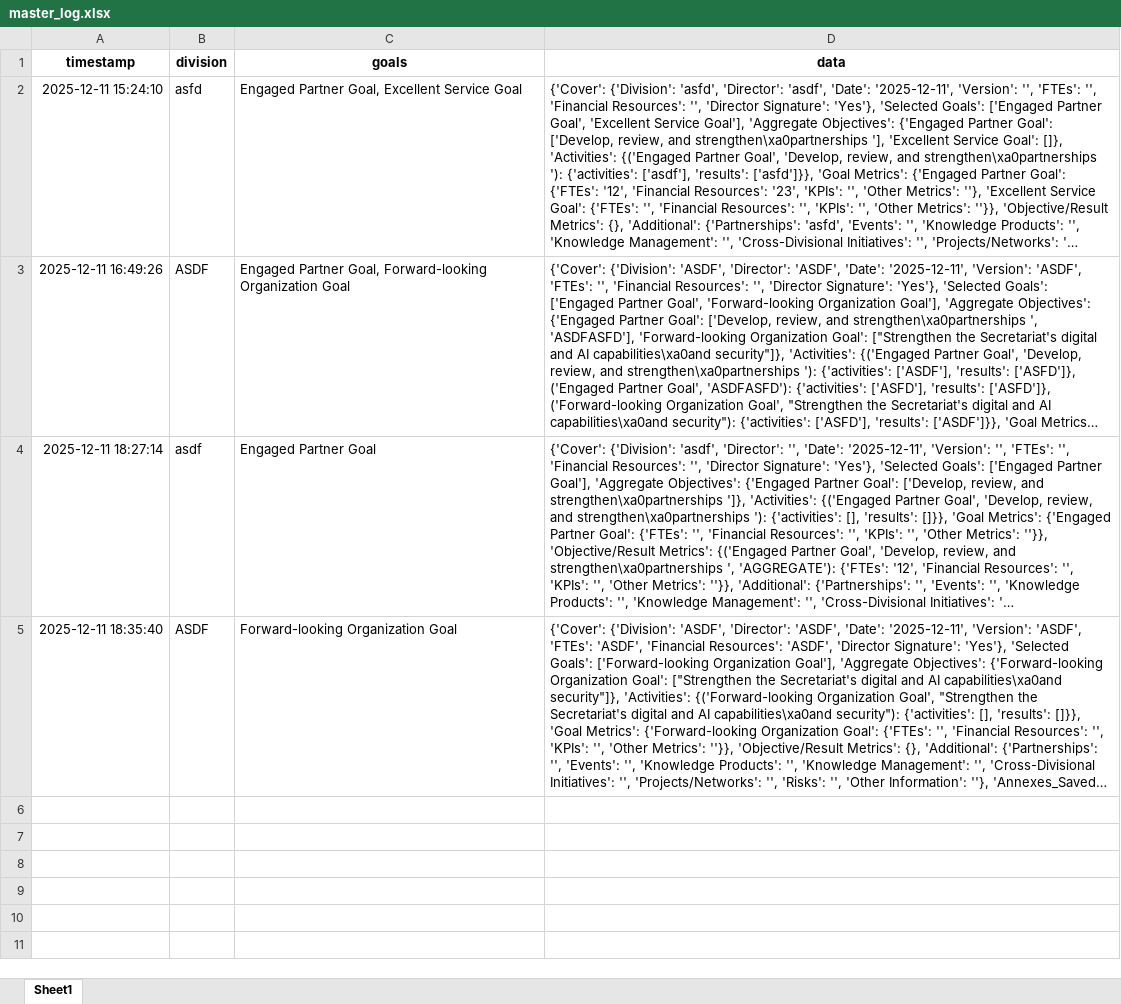
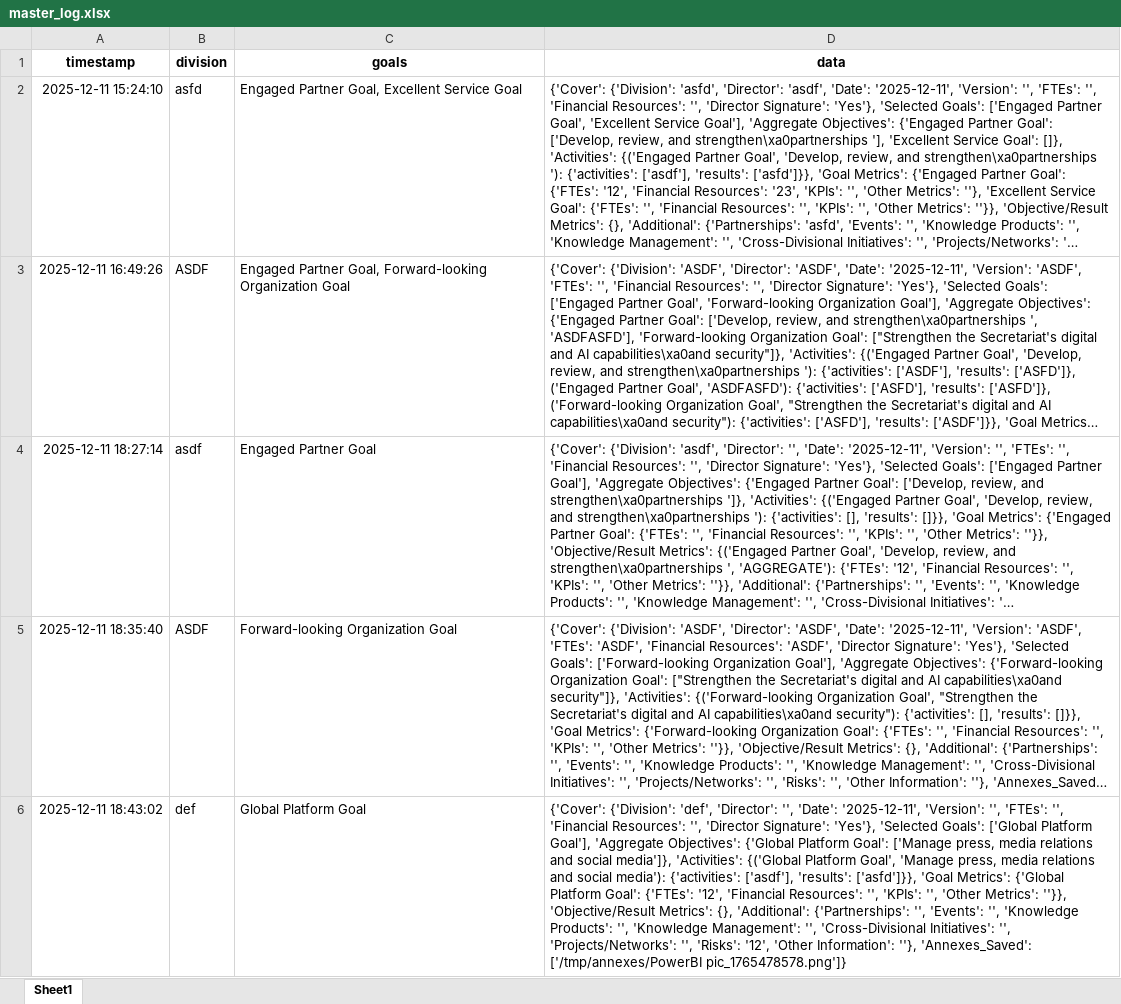
Before and after one commit to sergioalf14/repo, an Excel workbook: master_log.xlsx, sheet Sheet1, drawn as a sheet; long unchanged cells end in …; values as stored, in another font and other column widths than the file's, no borders; the diff names each change by its address in the sheet, - before the commit and + after, or states it on an @@ line.

Commit message:
Update master_log.xlsx

```diff
--- a/master_log.xlsx (sheet Sheet1)
+++ b/master_log.xlsx (sheet Sheet1)
+row 6: 2025-12-11 18:43:02 | def | Global Platform Goal | {'Cover': {'Division': 'def', 'Director': '', 'Date': '2025-12-11', 'Version': '', 'FTEs': '', 'Financial Resources': '', 'Director Signature': 'Yes'}, 'Selected Goals': ['Global Platform Goal'], 'Aggregate Objectives': {'Global Platform Goal': ['Manage press, media relations and social media']}, 'Activities': {('Global Platform Goal', 'Manage press, media relations and social media'): {'activities': ['asdf'], 'results': ['asfd']}}, 'Goal Metrics': {'Global Platform Goal': {'FTEs': '12', 'Financial Resources': '', 'KPIs': '', 'Other Metrics': ''}}, 'Objective/Result Metrics': {}, 'Additional': {'Partnerships': '', 'Events': '', 'Knowledge Products': '', 'Knowledge Management': '', 'Cross-Divisional Initiatives': '', 'Projects/Networks': '', 'Risks': '12', 'Other Information': ''}, 'Annexes_Saved': ['/tmp/annexes/PowerBI pic_1765478578.png']}
```
